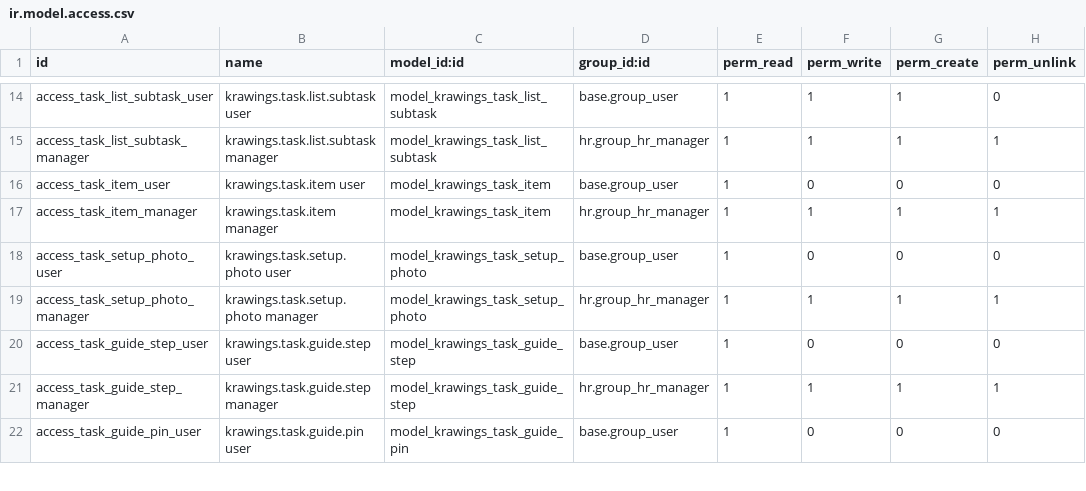
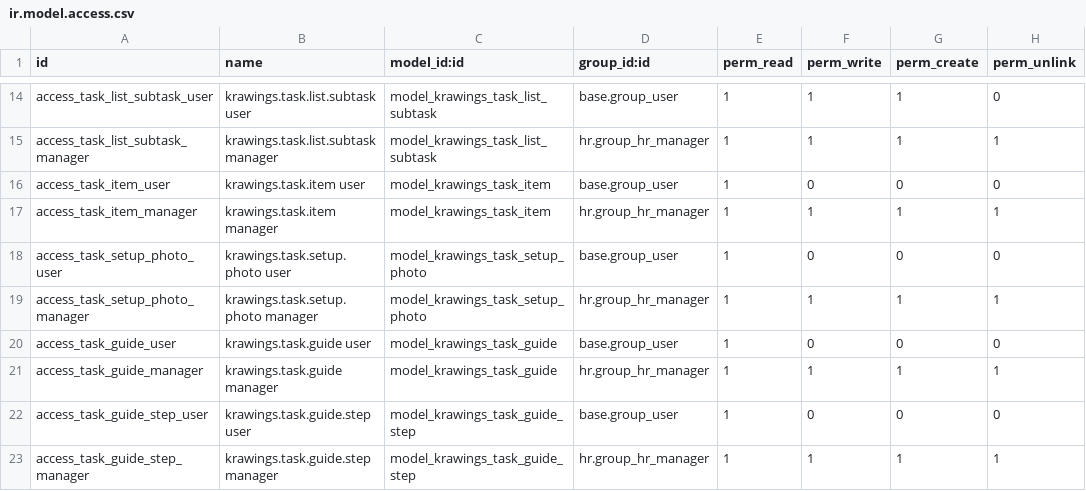
Before and after one commit to erxu168/Odoo_Portal_18EE, a CSV file: odoo-modules/krawings_task_manager/security/ir.model.access.csv, drawn as a sheet; only a part is shown, gaps mark what is left out; the shorter side is filled out with more unchanged rows; the diff names each change by its address in the sheet, - before the commit and + after, or states it on an @@ line.

```diff
--- a/odoo-modules/krawings_task_manager/security/ir.model.access.csv
+++ b/odoo-modules/krawings_task_manager/security/ir.model.access.csv
+row 20: access_task_guide_user | krawings.task.guide user | model_krawings_task_guide | base.group_user | 1 | 0 | 0 | 0
+row 21: access_task_guide_manager | krawings.task.guide manager | model_krawings_task_guide | hr.group_hr_manager | 1 | 1 | 1 | 1
```
Also changed, not shown: 10 other files.
